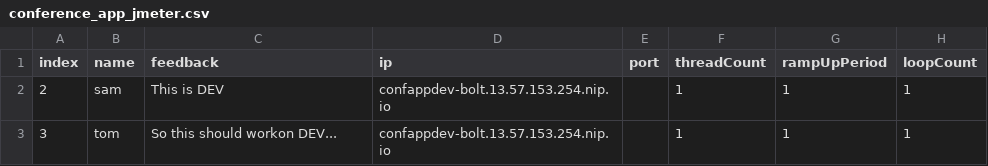
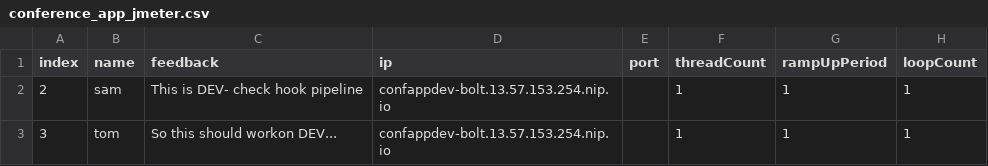
Before and after one commit to rburton04/bolt1128, a CSV file: specs/conference_app/conference_app_jmeter.csv, drawn as a sheet.

Commit message:
Update conference_app_jmeter.csv

```diff
--- a/specs/conference_app/conference_app_jmeter.csv
+++ b/specs/conference_app/conference_app_jmeter.csv
@@ -1,3 +1,3 @@
 index,name,feedback,ip,port,threadCount,rampUpPeriod,loopCount
-2,sam,This is DEV,confappdev-bolt.13.57.153.254.nip.io,,1,1,1
+2,sam,This is DEV- check hook pipeline,confappdev-bolt.13.57.153.254.nip.io,,1,1,1
 3,tom,So this should workon DEV...,confappdev-bolt.13.57.153.254.nip.io,,1,1,1
```
